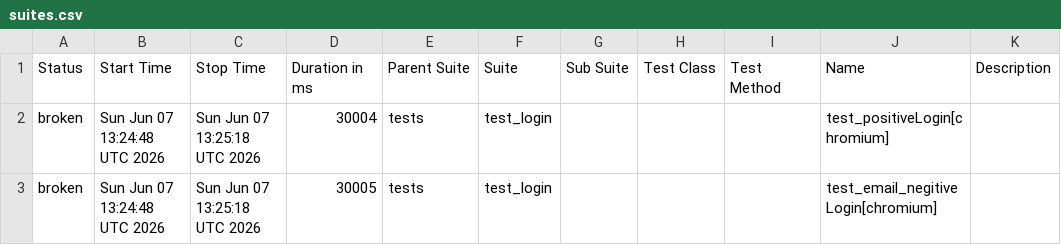
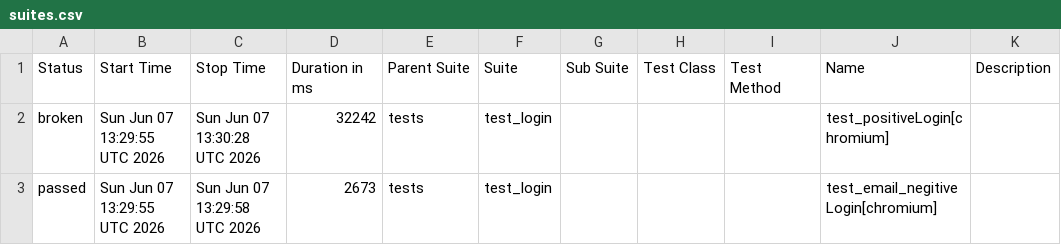
Before and after one commit to Nikitha22735/playwrightPython_POM_18April, a CSV file: data/suites.csv, drawn as a sheet.

```diff
--- a/data/suites.csv
+++ b/data/suites.csv
@@ -1,3 +1,3 @@
 "Status","Start Time","Stop Time","Duration in ms","Parent Suite","Suite","Sub Suite","Test Class","Test Method","Name","Description"
-"broken","Sun Jun 07 13:24:48 UTC 2026","Sun Jun 07 13:25:18 UTC 2026","30004","tests","test_login","","","","test_positiveLogin[chromium]",""
-"broken","Sun Jun 07 13:24:48 UTC 2026","Sun Jun 07 13:25:18 UTC 2026","30005","tests","test_login","","","","test_email_negitiveLogin[chromium]",""
+"broken","Sun Jun 07 13:29:55 UTC 2026","Sun Jun 07 13:30:28 UTC 2026","32242","tests","test_login","","","","test_positiveLogin[chromium]",""
+"passed","Sun Jun 07 13:29:55 UTC 2026","Sun Jun 07 13:29:58 UTC 2026","2673","tests","test_login","","","","test_email_negitiveLogin[chromium]",""
```
Also changed, not shown: 30 other files.
